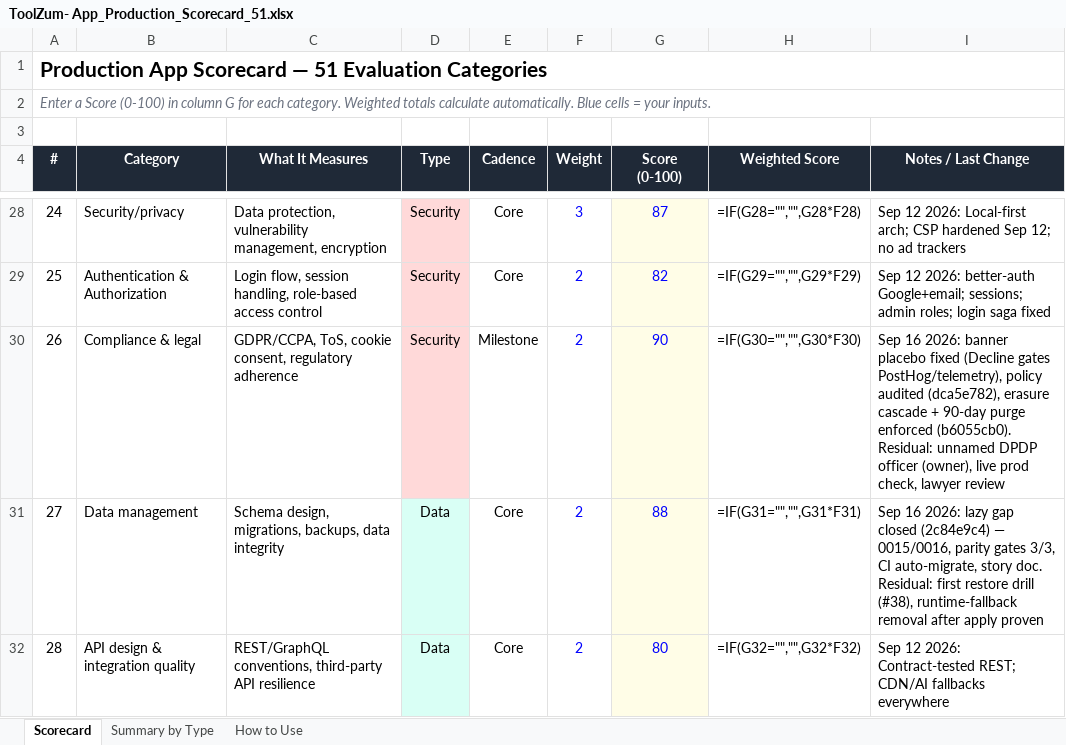
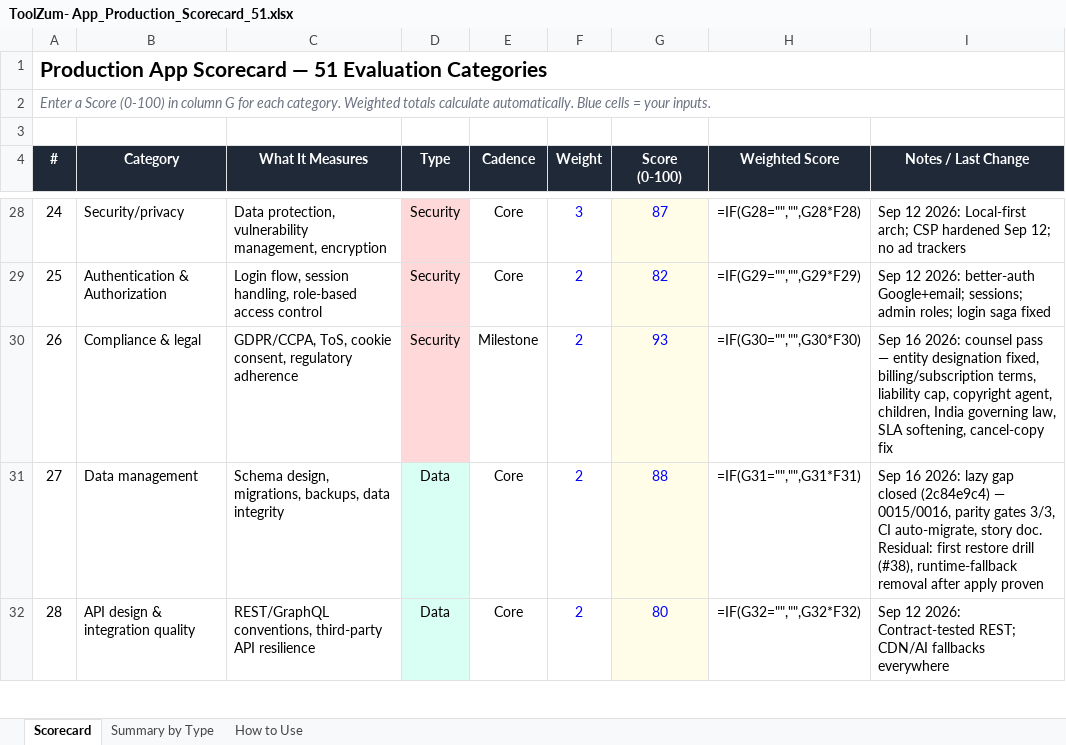
Before and after one commit to kvRathore-star/Toolzum, an Excel workbook: docs/ToolZum- App_Production_Scorecard_51.xlsx, sheet Scorecard, drawn as a sheet; only a part is shown, gaps mark what is left out; values as stored, in another font and other column widths than the file's, no borders; formulas without a stored value are shown as written; the diff names each change by its address in the sheet, - before the commit and + after, or states it on an @@ line.

Commit message:
counsel#26: legal review pass + action plan marked to actuals
- Entity: drop false 'Inc.' designation (terms, privacy, disclaimer,
  footer); subscriptions/billing terms mirror live behavior; 12-month
  liability cap; copyright agent; children clause; India governing law;
  changelog-noticed material changes; SLA aims not promises; cancel
  copy matches email mechanism
- ACTION-PLAN.md: Phase 1-3 marked Done/Held/Parked/Open with Sep 16
  actuals; i18n park + English-only supersede noted; honest ceiling
  repriced to ~83-84
- Score #26 90->93 (held for licensed countersign + live check)

```diff
--- a/docs/ToolZum- App_Production_Scorecard_51.xlsx (sheet Scorecard)
+++ b/docs/ToolZum- App_Production_Scorecard_51.xlsx (sheet Scorecard)
-G30 (Score (0-100)): 90
+G30 (Score (0-100)): 93
-I30 (Notes / Last Change): …16 2026: banner placebo fixed (Decline gates PostHog/telemetry), policy audited (dca5e782), erasure cascade + 90-day purge enforced (b6055cb0). Residual: unnamed DPDP officer (owner), live prod check, lawyer review
+I30 (Notes / Last Change): …16 2026: counsel pass — entity designation fixed, billing/subscription terms, liability cap, copyright agent, children, India governing law, SLA softening, cancel-copy fix
```
Also changed, not shown: 7 other files.
